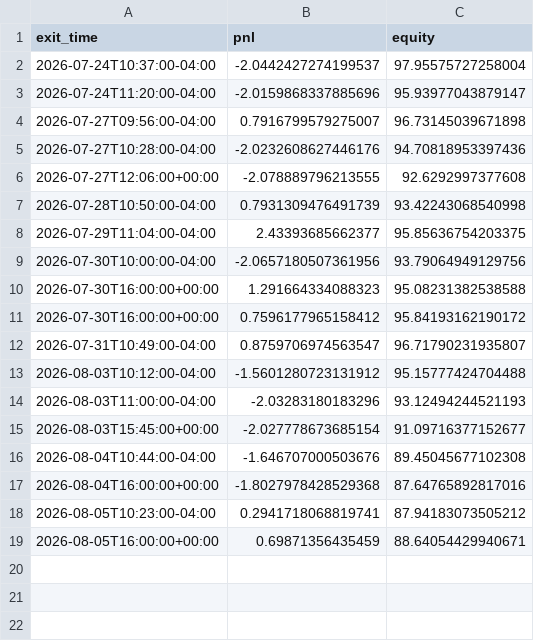
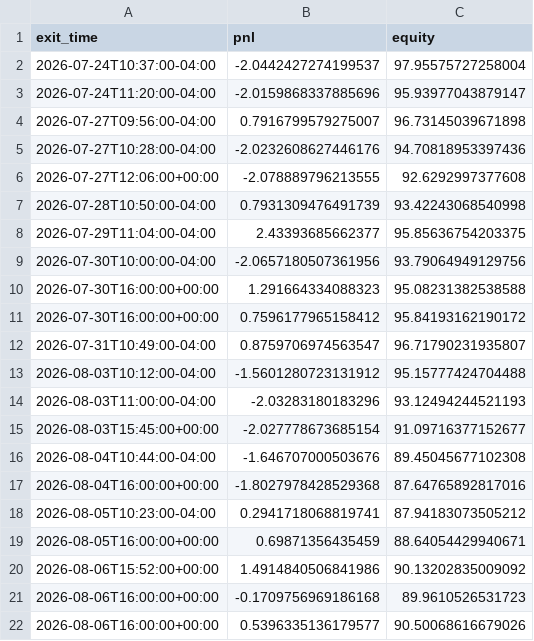
Before and after one commit to ksanta-bit/pattern-scout-eth, a CSV file: docs/stocks/equity_curve.csv, drawn as a sheet; the diff names each change by its address in the sheet, - before the commit and + after, or states it on an @@ line.

```diff
--- a/docs/stocks/equity_curve.csv
+++ b/docs/stocks/equity_curve.csv
+row 20: 2026-08-06T15:52:00+00:00 | 1.4914840506841986 | 90.13202835009092
+row 21: 2026-08-06T16:00:00+00:00 | -0.1709756969186168 | 89.9610526531723
+row 22: 2026-08-06T16:00:00+00:00 | 0.5396335136179577 | 90.50068616679026
```
Also changed, not shown: docs/stocks/trades.csv, 4 other files.
